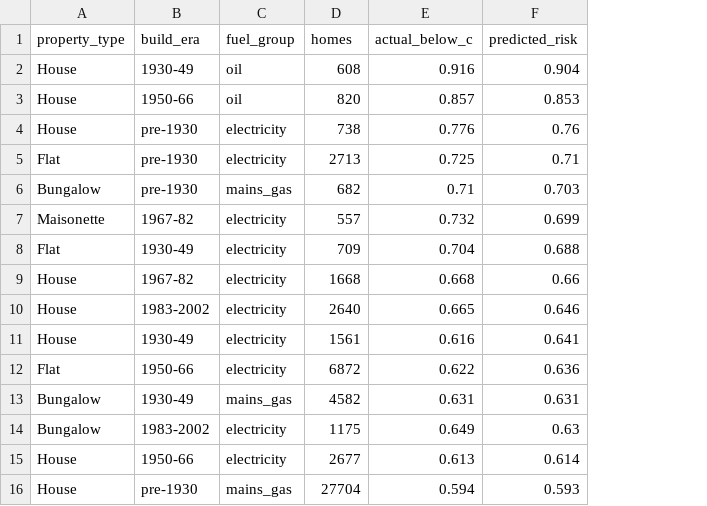
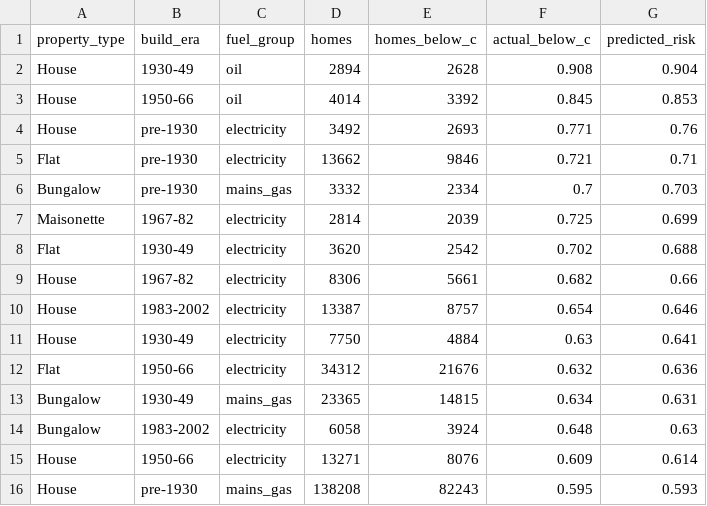
Before and after one commit to BHobbs-0/social-housing-energy-risk, a CSV file: reports/england/archetype_risk.csv, drawn as a sheet; only a part is shown; addresses are those after the commit; the diff covers the shown part only; the diff names each change by its address in the sheet, - before the commit and + after, or states it on an @@ line.

Commit message:
Count archetype homes across all homes, matching the text

```diff
--- a/reports/england/archetype_risk.csv
+++ b/reports/england/archetype_risk.csv
+column E (homes_below_c), rows 2-16: 2628 | 3392 | 2693 | 9846 | 2334 | 2039 | 2542 | 5661 | 8757 | 4884 | 21676 | 14815 | 3924 | 8076 | 82243
-D2 (homes): 608
+D2 (homes): 2894
-F2 (actual_below_c): 0.916
+F2 (actual_below_c): 0.908
-D3 (homes): 820
+D3 (homes): 4014
-F3 (actual_below_c): 0.857
+F3 (actual_below_c): 0.845
-D4 (homes): 738
+D4 (homes): 3492
-F4 (actual_below_c): 0.776
+F4 (actual_below_c): 0.771
-D5 (homes): 2713
+D5 (homes): 13662
-F5 (actual_below_c): 0.725
+F5 (actual_below_c): 0.721
-D6 (homes): 682
+D6 (homes): 3332
-F6 (actual_below_c): 0.71
+F6 (actual_below_c): 0.7
-D7 (homes): 557
+D7 (homes): 2814
-F7 (actual_below_c): 0.732
+F7 (actual_below_c): 0.725
-D8 (homes): 709
+D8 (homes): 3620
-F8 (actual_below_c): 0.704
+F8 (actual_below_c): 0.702
-D9 (homes): 1668
+D9 (homes): 8306
-F9 (actual_below_c): 0.668
+F9 (actual_below_c): 0.682
-D10 (homes): 2640
+D10 (homes): 13387
-F10 (actual_below_c): 0.665
+F10 (actual_below_c): 0.654
-D11 (homes): 1561
+D11 (homes): 7750
-F11 (actual_below_c): 0.616
+F11 (actual_below_c): 0.63
-D12 (homes): 6872
+D12 (homes): 34312
-F12 (actual_below_c): 0.622
+F12 (actual_below_c): 0.632
-D13 (homes): 4582
+D13 (homes): 23365
-F13 (actual_below_c): 0.631
+F13 (actual_below_c): 0.634
-D14 (homes): 1175
+D14 (homes): 6058
-F14 (actual_below_c): 0.649
+F14 (actual_below_c): 0.648
-D15 (homes): 2677
+D15 (homes): 13271
-F15 (actual_below_c): 0.613
+F15 (actual_below_c): 0.609
-D16 (homes): 27704
+D16 (homes): 138208
-F16 (actual_below_c): 0.594
+F16 (actual_below_c): 0.595
```
Also changed, not shown: 1 removed row and 65 edited cells elsewhere in this file, reports/archetype_risk.csv, 5 other files.
